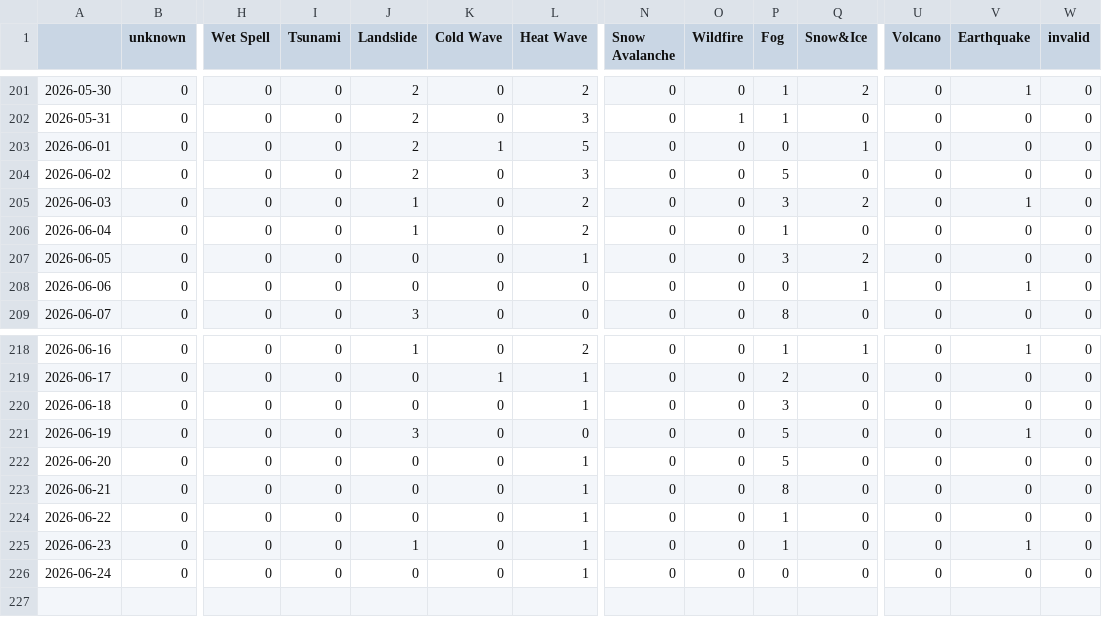
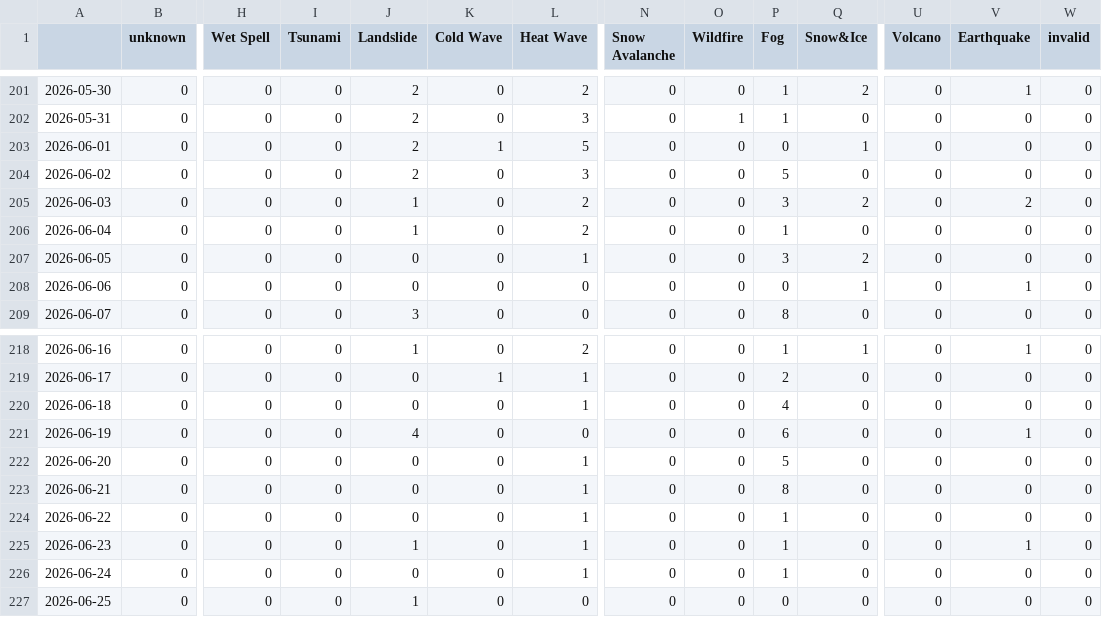
Before and after one commit to tapio-22-Digitale-Methoden-News/chineseExtremes, a CSV file: csv/extremes_date.csv, drawn as a sheet; only a part is shown, gaps mark what is left out; rows hold the shown columns only; the diff names each change by its address in the sheet, - before the commit and + after, or states it on an @@ line.

```diff
--- a/csv/extremes_date.csv
+++ b/csv/extremes_date.csv
-V205 (Earthquake): 1
+V205 (Earthquake): 2
-P220 (Fog): 3
+P220 (Fog): 4
-J221 (Landslide): 3
+J221 (Landslide): 4
-P221 (Fog): 5
+P221 (Fog): 6
-P226 (Fog): 0
+P226 (Fog): 1
+row 227: 2026-06-25 | 0 | 0 | 0 | 1 | 0 | 0 | 0 | 0 | 0 | 0 | 0 | 0 | 0
```
Also changed, not shown: 5 other files.
